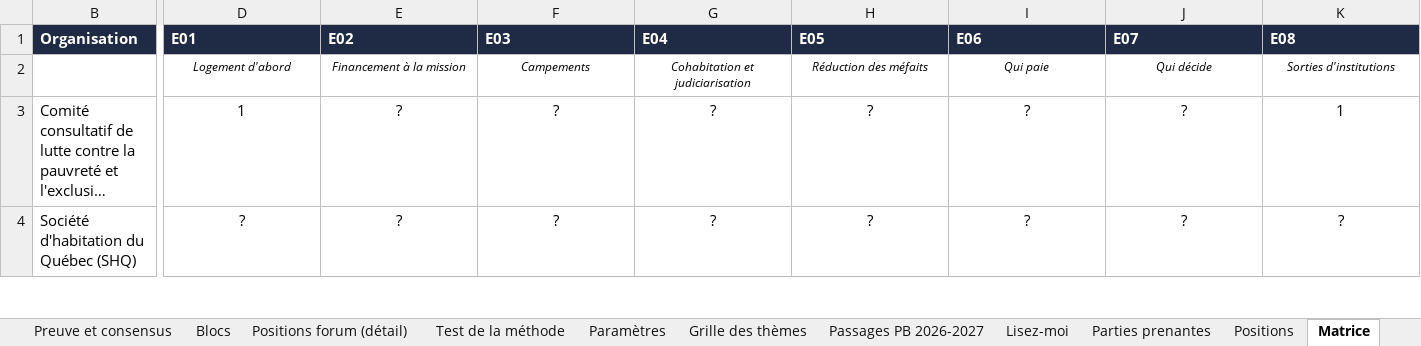
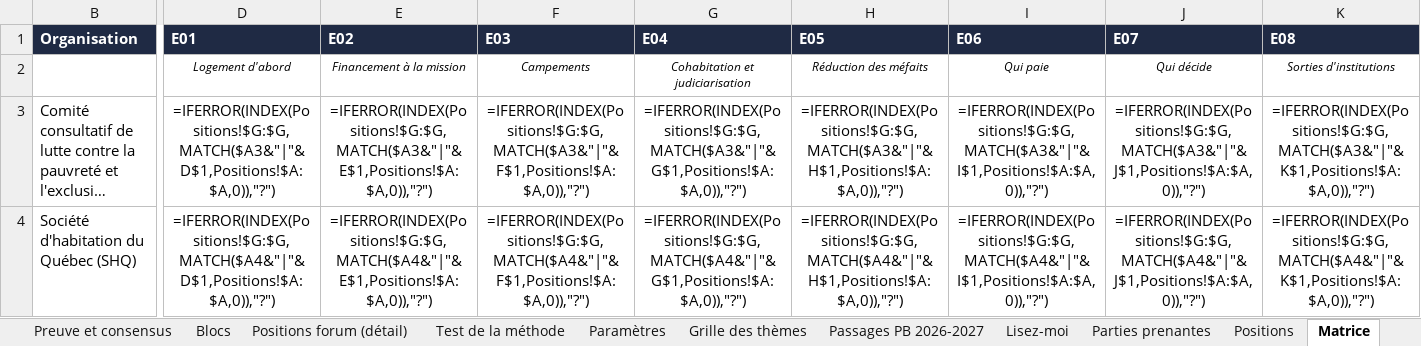
Before and after one commit to Syl77qc/habitation_itinerance, an Excel workbook: Parties_prenantes_habitation_itinerance.xlsx, sheet Matrice, drawn as a sheet; only a part is shown, gaps mark what is left out; long unchanged cells end in …; values as stored, in another font and other column widths than the file's, no borders; formulas without a stored value are shown as written; charts and pictures and conditional formats not drawn; the diff covers the shown part only; the diff names each change by its address in the sheet, - before the commit and + after, or states it on an @@ line.

```diff
--- a/Parties_prenantes_habitation_itinerance.xlsx (sheet Matrice)
+++ b/Parties_prenantes_habitation_itinerance.xlsx (sheet Matrice)
-D3: 1
+D3: =IFERROR(INDEX(Positions!$G:$G,MATCH($A3&"|"&D$1,Positions!$A:$A,0)),"?")
-E3: ?
+E3: =IFERROR(INDEX(Positions!$G:$G,MATCH($A3&"|"&E$1,Positions!$A:$A,0)),"?")
-F3: ?
+F3: =IFERROR(INDEX(Positions!$G:$G,MATCH($A3&"|"&F$1,Positions!$A:$A,0)),"?")
-G3: ?
+G3: =IFERROR(INDEX(Positions!$G:$G,MATCH($A3&"|"&G$1,Positions!$A:$A,0)),"?")
-H3: ?
+H3: =IFERROR(INDEX(Positions!$G:$G,MATCH($A3&"|"&H$1,Positions!$A:$A,0)),"?")
-I3: ?
+I3: =IFERROR(INDEX(Positions!$G:$G,MATCH($A3&"|"&I$1,Positions!$A:$A,0)),"?")
-J3: ?
+J3: =IFERROR(INDEX(Positions!$G:$G,MATCH($A3&"|"&J$1,Positions!$A:$A,0)),"?")
-K3: 1
+K3: =IFERROR(INDEX(Positions!$G:$G,MATCH($A3&"|"&K$1,Positions!$A:$A,0)),"?")
-D4: ?
+D4: =IFERROR(INDEX(Positions!$G:$G,MATCH($A4&"|"&D$1,Positions!$A:$A,0)),"?")
-E4: ?
+E4: =IFERROR(INDEX(Positions!$G:$G,MATCH($A4&"|"&E$1,Positions!$A:$A,0)),"?")
-F4: ?
+F4: =IFERROR(INDEX(Positions!$G:$G,MATCH($A4&"|"&F$1,Positions!$A:$A,0)),"?")
-G4: ?
+G4: =IFERROR(INDEX(Positions!$G:$G,MATCH($A4&"|"&G$1,Positions!$A:$A,0)),"?")
-H4: ?
+H4: =IFERROR(INDEX(Positions!$G:$G,MATCH($A4&"|"&H$1,Positions!$A:$A,0)),"?")
-I4: ?
+I4: =IFERROR(INDEX(Positions!$G:$G,MATCH($A4&"|"&I$1,Positions!$A:$A,0)),"?")
-J4: ?
+J4: =IFERROR(INDEX(Positions!$G:$G,MATCH($A4&"|"&J$1,Positions!$A:$A,0)),"?")
-K4: ?
+K4: =IFERROR(INDEX(Positions!$G:$G,MATCH($A4&"|"&K$1,Positions!$A:$A,0)),"?")
```
Also changed, not shown: 1200 edited cells elsewhere in this sheet, sheet Preuve et consensus, sheet Positions, sheet Parties prenantes, sheet Blocs, sheet Enjeux, sheet Familles, 4 more sheets, hidden cells, charts or pictures, 5 other files.
